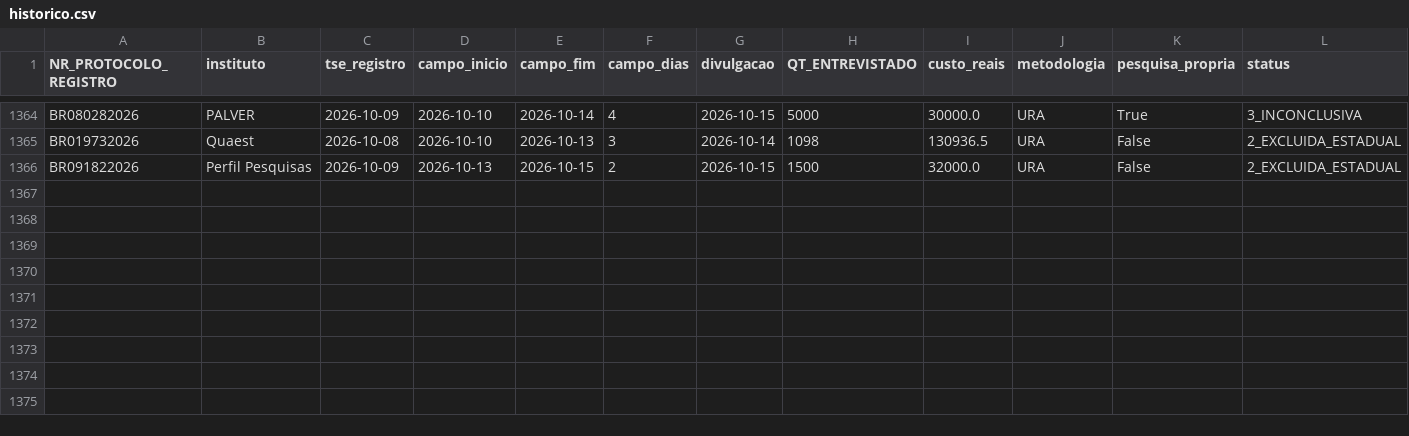
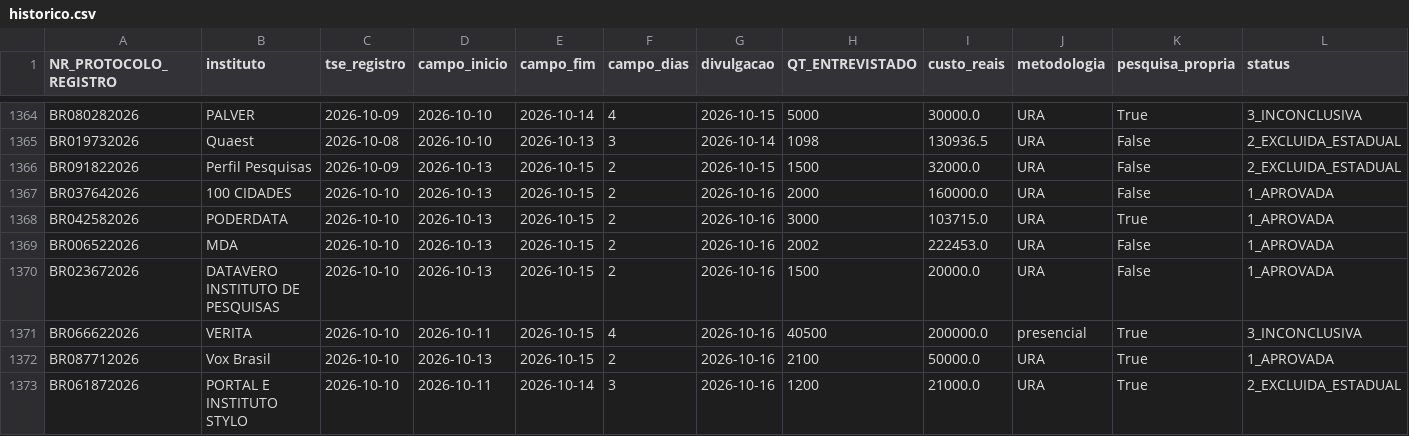
Before and after one commit to anac82/monitor-tse, a CSV file: data/historico.csv, drawn as a sheet; only a part is shown, gaps mark what is left out; rows hold the shown columns only; the diff names each change by its address in the sheet, - before the commit and + after, or states it on an @@ line.

```diff
--- a/data/historico.csv
+++ b/data/historico.csv
+row 1367: BR037642026 | 100 CIDADES | 2026-10-10 | 2026-10-13 | 2026-10-15 | 2 | 2026-10-16 | 2000 | 160000.0 | URA | False | 1_APROVADA
+row 1368: BR042582026 | PODERDATA | 2026-10-10 | 2026-10-13 | 2026-10-15 | 2 | 2026-10-16 | 3000 | 103715.0 | URA | True | 1_APROVADA
+row 1369: BR006522026 | MDA | 2026-10-10 | 2026-10-13 | 2026-10-15 | 2 | 2026-10-16 | 2002 | 222453.0 | URA | False | 1_APROVADA
+row 1370: BR023672026 | DATAVERO INSTITUTO DE PESQUISAS | 2026-10-10 | 2026-10-13 | 2026-10-15 | 2 | 2026-10-16 | 1500 | 20000.0 | URA | False | 1_APROVADA
+row 1371: BR066622026 | VERITA | 2026-10-10 | 2026-10-11 | 2026-10-15 | 4 | 2026-10-16 | 40500 | 200000.0 | presencial | True | 3_INCONCLUSIVA
+row 1372: BR087712026 | Vox Brasil | 2026-10-10 | 2026-10-13 | 2026-10-15 | 2 | 2026-10-16 | 2100 | 50000.0 | URA | True | 1_APROVADA
+row 1373: BR061872026 | PORTAL E INSTITUTO STYLO | 2026-10-10 | 2026-10-11 | 2026-10-14 | 3 | 2026-10-16 | 1200 | 21000.0 | URA | True | 2_EXCLUIDA_ESTADUAL
```
Also changed, not shown: 3 other files.
